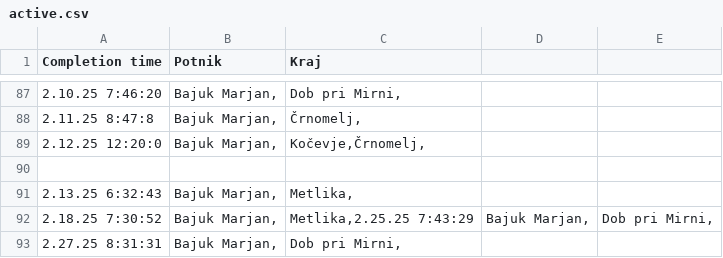
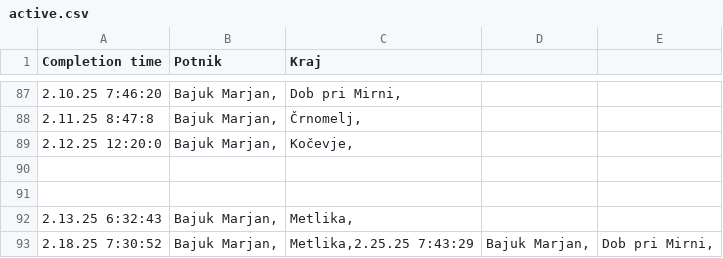
Before and after one commit to SRP-B/dat-nm, a CSV file: active.csv, drawn as a sheet; only a part is shown, gaps mark what is left out; the shorter side is filled out with more unchanged rows.

Commit message:
EditAppv12

```diff
--- a/active.csv
+++ b/active.csv
@@ -88,3 +88,4 @@
 2.11.25 8:47:8;"Bajuk Marjan,";"Črnomelj,"
-2.12.25 12:20:0;"Bajuk Marjan,";"Kočevje,Črnomelj,"
+2.12.25 12:20:0;"Bajuk Marjan,";"Kočevje,"
+
 
```
